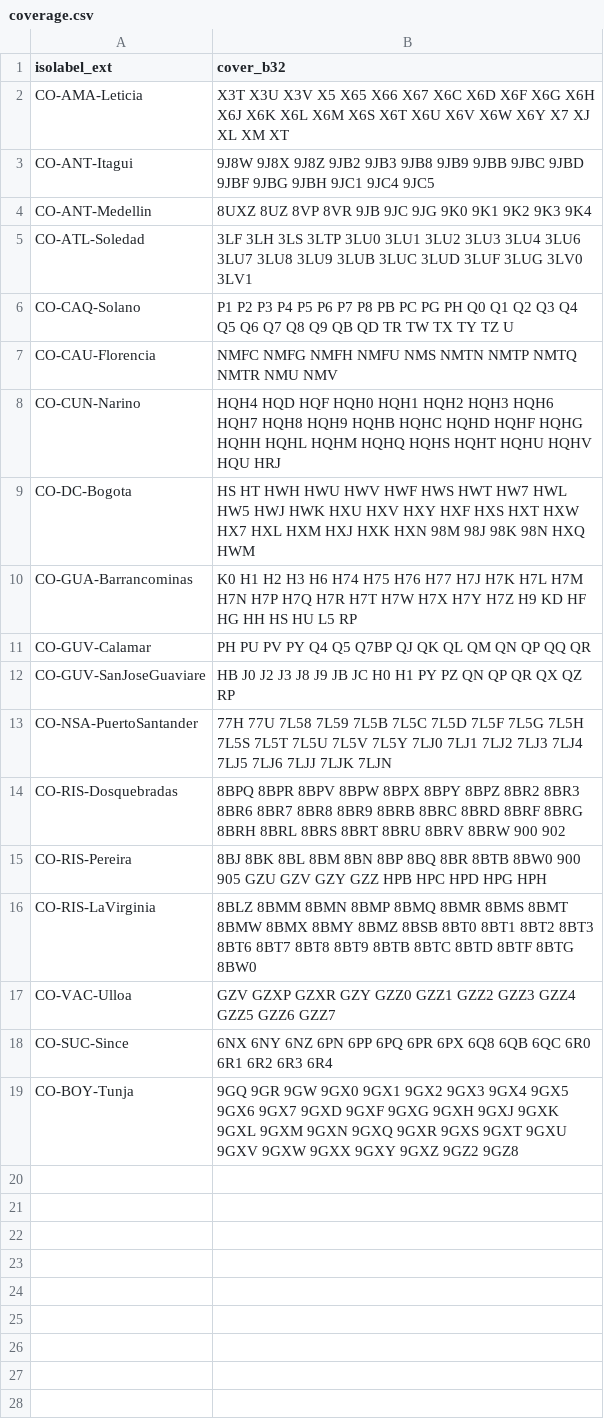
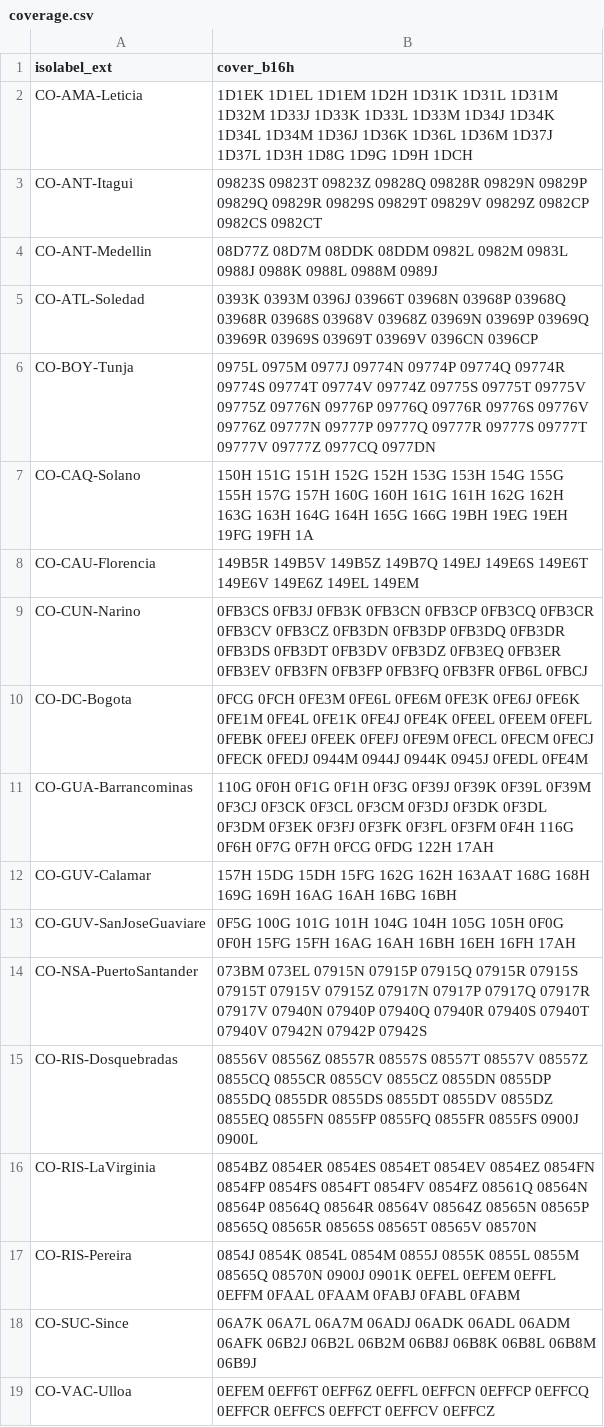
Before and after one commit to osm-codes/CO_new, a CSV file: data/coverage.csv, drawn as a sheet.

```diff
--- a/data/coverage.csv
+++ b/data/coverage.csv
@@ -1,19 +1,19 @@
-isolabel_ext,cover_b32
-CO-AMA-Leticia,X3T X3U X3V X5 X65 X66 X67 X6C X6D X6F X6G X6H X6J X6K X6L X6M X6S X6T X6U X6V X6W X6Y X7 XJ XL XM XT
-CO-ANT-Itagui,9J8W 9J8X 9J8Z 9JB2 9JB3 9JB8 9JB9 9JBB 9JBC 9JBD 9JBF 9JBG 9JBH 9JC1 9JC4 9JC5
-CO-ANT-Medellin,8UXZ 8UZ 8VP 8VR 9JB 9JC 9JG 9K0 9K1 9K2 9K3 9K4
-CO-ATL-Soledad,3LF 3LH 3LS 3LTP 3LU0 3LU1 3LU2 3LU3 3LU4 3LU6 3LU7 3LU8 3LU9 3LUB 3LUC 3LUD 3LUF 3LUG 3LV0 3LV1
-CO-CAQ-Solano,P1 P2 P3 P4 P5 P6 P7 P8 PB PC PG PH Q0 Q1 Q2 Q3 Q4 Q5 Q6 Q7 Q8 Q9 QB QD TR TW TX TY TZ U
-CO-CAU-Florencia,NMFC NMFG NMFH NMFU NMS NMTN NMTP NMTQ NMTR NMU NMV
-CO-CUN-Narino,HQH4 HQD HQF HQH0 HQH1 HQH2 HQH3 HQH6 HQH7 HQH8 HQH9 HQHB HQHC HQHD HQHF HQHG HQHH HQHL HQHM HQHQ HQHS HQHT HQHU HQHV HQU HRJ
-CO-DC-Bogota,HS HT HWH HWU HWV HWF HWS HWT HW7 HWL HW5 HWJ HWK HXU HXV HXY HXF HXS HXT HXW HX7 HXL HXM HXJ HXK HXN 98M 98J 98K 98N HXQ HWM
-CO-GUA-Barrancominas,K0 H1 H2 H3 H6 H74 H75 H76 H77 H7J H7K H7L H7M H7N H7P H7Q H7R H7T H7W H7X H7Y H7Z H9 KD HF HG HH HS HU L5 RP
-CO-GUV-Calamar,PH PU PV PY Q4 Q5 Q7BP QJ QK QL QM QN QP QQ QR
-CO-GUV-SanJoseGuaviare,HB J0 J2 J3 J8 J9 JB JC H0 H1 PY PZ QN QP QR QX QZ RP
-CO-NSA-PuertoSantander,77H 77U 7L58 7L59 7L5B 7L5C 7L5D 7L5F 7L5G 7L5H 7L5S 7L5T 7L5U 7L5V 7L5Y 7LJ0 7LJ1 7LJ2 7LJ3 7LJ4 7LJ5 7LJ6 7LJJ 7LJK 7LJN
-CO-RIS-Dosquebradas,8BPQ 8BPR 8BPV 8BPW 8BPX 8BPY 8BPZ 8BR2 8BR3 8BR6 8BR7 8BR8 8BR9 8BRB 8BRC 8BRD 8BRF 8BRG 8BRH 8BRL 8BRS 8BRT 8BRU 8BRV 8BRW 900 902
-CO-RIS-Pereira,8BJ 8BK 8BL 8BM 8BN 8BP 8BQ 8BR 8BTB 8BW0 900 905 GZU GZV GZY GZZ HPB HPC HPD HPG HPH
-CO-RIS-LaVirginia,8BLZ 8BMM 8BMN 8BMP 8BMQ 8BMR 8BMS 8BMT 8BMW 8BMX 8BMY 8BMZ 8BSB 8BT0 8BT1 8BT2 8BT3 8BT6 8BT7 8BT8 8BT9 8BTB 8BTC 8BTD 8BTF 8BTG 8BW0
-CO-VAC-Ulloa,GZV GZXP GZXR GZY GZZ0 GZZ1 GZZ2 GZZ3 GZZ4 GZZ5 GZZ6 GZZ7
-CO-SUC-Since,6NX 6NY 6NZ 6PN 6PP 6PQ 6PR 6PX 6Q8 6QB 6QC 6R0 6R1 6R2 6R3 6R4
-CO-BOY-Tunja,9GQ 9GR 9GW 9GX0 9GX1 9GX2 9GX3 9GX4 9GX5 9GX6 9GX7 9GXD 9GXF 9GXG 9GXH 9GXJ 9GXK 9GXL 9GXM 9GXN 9GXQ 9GXR 9GXS 9GXT 9GXU 9GXV 9GXW 9GXX 9GXY 9GXZ 9GZ2 9GZ8
+isolabel_ext,cover_b16h
+CO-AMA-Leticia,1D1EK 1D1EL 1D1EM 1D2H 1D31K 1D31L 1D31M 1D32M 1D33J 1D33K 1D33L 1D33M 1D34J 1D34K 1D34L 1D34M 1D36J 1D36K 1D36L 1D36M 1D37J 1D37L 1D3H 1D8G 1D9G 1D9H 1DCH
+CO-ANT-Itagui,09823S 09823T 09823Z 09828Q 09828R 09829N 09829P 09829Q 09829R 09829S 09829T 09829V 09829Z 0982CP 0982CS 0982CT
+CO-ANT-Medellin,08D77Z 08D7M 08DDK 08DDM 0982L 0982M 0983L 0988J 0988K 0988L 0988M 0989J
+CO-ATL-Soledad,0393K 0393M 0396J 03966T 03968N 03968P 03968Q 03968R 03968S 03968V 03968Z 03969N 03969P 03969Q 03969R 03969S 03969T 03969V 0396CN 0396CP
+CO-BOY-Tunja,0975L 0975M 0977J 09774N 09774P 09774Q 09774R 09774S 09774T 09774V 09774Z 09775S 09775T 09775V 09775Z 09776N 09776P 09776Q 09776R 09776S 09776V 09776Z 09777N 09777P 09777Q 09777R 09777S 09777T 09777V 09777Z 0977CQ 0977DN
+CO-CAQ-Solano,150H 151G 151H 152G 152H 153G 153H 154G 155G 155H 157G 157H 160G 160H 161G 161H 162G 162H 163G 163H 164G 164H 165G 166G 19BH 19EG 19EH 19FG 19FH 1A
+CO-CAU-Florencia,149B5R 149B5V 149B5Z 149B7Q 149EJ 149E6S 149E6T 149E6V 149E6Z 149EL 149EM
+CO-CUN-Narino,0FB3CS 0FB3J 0FB3K 0FB3CN 0FB3CP 0FB3CQ 0FB3CR 0FB3CV 0FB3CZ 0FB3DN 0FB3DP 0FB3DQ 0FB3DR 0FB3DS 0FB3DT 0FB3DV 0FB3DZ 0FB3EQ 0FB3ER 0FB3EV 0FB3FN 0FB3FP 0FB3FQ 0FB3FR 0FB6L 0FBCJ
+CO-DC-Bogota,0FCG 0FCH 0FE3M 0FE6L 0FE6M 0FE3K 0FE6J 0FE6K 0FE1M 0FE4L 0FE1K 0FE4J 0FE4K 0FEEL 0FEEM 0FEFL 0FEBK 0FEEJ 0FEEK 0FEFJ 0FE9M 0FECL 0FECM 0FECJ 0FECK 0FEDJ 0944M 0944J 0944K 0945J 0FEDL 0FE4M
+CO-GUA-Barrancominas,110G 0F0H 0F1G 0F1H 0F3G 0F39J 0F39K 0F39L 0F39M 0F3CJ 0F3CK 0F3CL 0F3CM 0F3DJ 0F3DK 0F3DL 0F3DM 0F3EK 0F3FJ 0F3FK 0F3FL 0F3FM 0F4H 116G 0F6H 0F7G 0F7H 0FCG 0FDG 122H 17AH
+CO-GUV-Calamar,157H 15DG 15DH 15FG 162G 162H 163AAT 168G 168H 169G 169H 16AG 16AH 16BG 16BH
+CO-GUV-SanJoseGuaviare,0F5G 100G 101G 101H 104G 104H 105G 105H 0F0G 0F0H 15FG 15FH 16AG 16AH 16BH 16EH 16FH 17AH
+CO-NSA-PuertoSantander,073BM 073EL 07915N 07915P 07915Q 07915R 07915S 07915T 07915V 07915Z 07917N 07917P 07917Q 07917R 07917V 07940N 07940P 07940Q 07940R 07940S 07940T 07940V 07942N 07942P 07942S
+CO-RIS-Dosquebradas,08556V 08556Z 08557R 08557S 08557T 08557V 08557Z 0855CQ 0855CR 0855CV 0855CZ 0855DN 0855DP 0855DQ 0855DR 0855DS 0855DT 0855DV 0855DZ 0855EQ 0855FN 0855FP 0855FQ 0855FR 0855FS 0900J 0900L
+CO-RIS-LaVirginia,0854BZ 0854ER 0854ES 0854ET 0854EV 0854EZ 0854FN 0854FP 0854FS 0854FT 0854FV 0854FZ 08561Q 08564N 08564P 08564Q 08564R 08564V 08564Z 08565N 08565P 08565Q 08565R 08565S 08565T 08565V 08570N
+CO-RIS-Pereira,0854J 0854K 0854L 0854M 0855J 0855K 0855L 0855M 08565Q 08570N 0900J 0901K 0EFEL 0EFEM 0EFFL 0EFFM 0FAAL 0FAAM 0FABJ 0FABL 0FABM
+CO-SUC-Since,06A7K 06A7L 06A7M 06ADJ 06ADK 06ADL 06ADM 06AFK 06B2J 06B2L 06B2M 06B8J 06B8K 06B8L 06B8M 06B9J
+CO-VAC-Ulloa,0EFEM 0EFF6T 0EFF6Z 0EFFL 0EFFCN 0EFFCP 0EFFCQ 0EFFCR 0EFFCS 0EFFCT 0EFFCV 0EFFCZ
```
Also changed, not shown: 2 other files.
